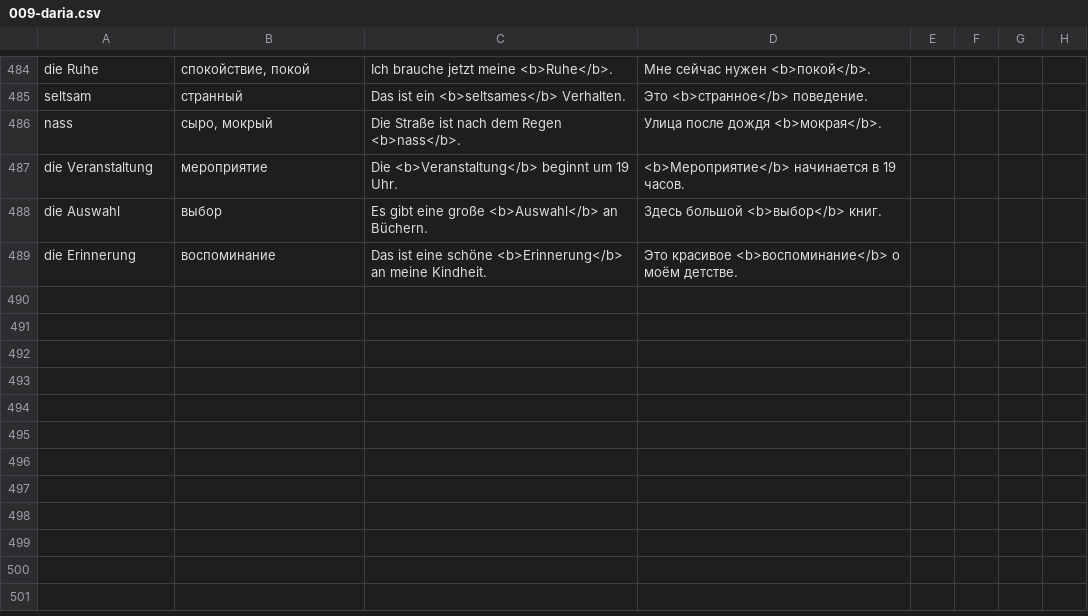
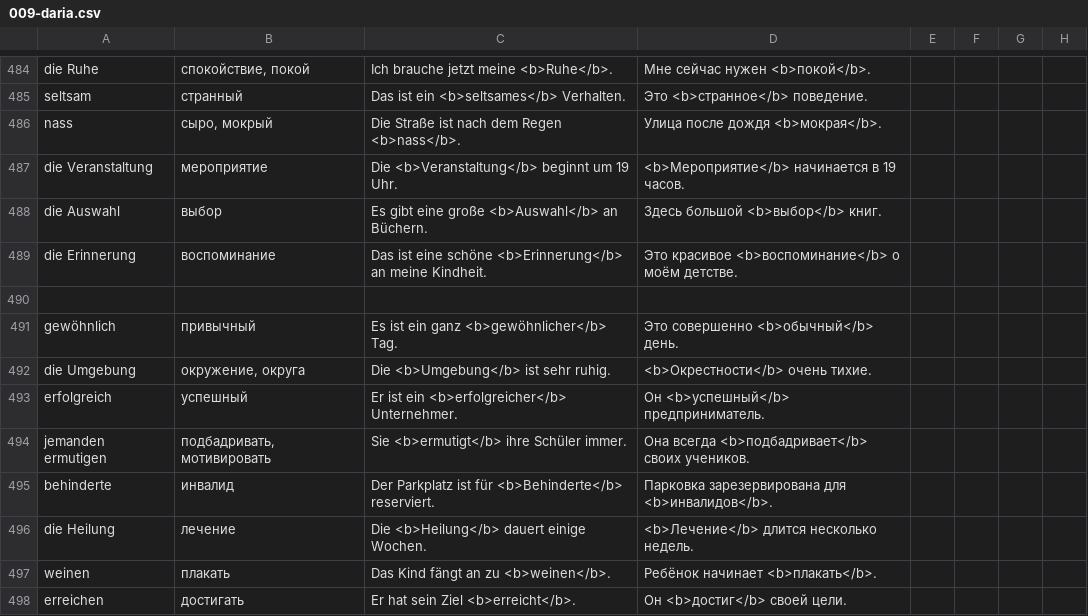
Before and after one commit to thebix/deutsch, a CSV file: app/anki/import/009-daria.csv, drawn as a sheet; only a part is shown, gaps mark what is left out; the diff names each change by its address in the sheet, - before the commit and + after, or states it on an @@ line.

Commit message:
chore(anki, daria): words

```diff
--- a/app/anki/import/009-daria.csv
+++ b/app/anki/import/009-daria.csv
+row 490: (empty)
+row 491: gewöhnlich | привычный | Es ist ein ganz <b>gewöhnlicher</b> Tag. | Это совершенно <b>обычный</b> день.
+row 492: die Umgebung | окружение, округа | Die <b>Umgebung</b> ist sehr ruhig. | <b>Окрестности</b> очень тихие.
+row 493: erfolgreich | успешный | Er ist ein <b>erfolgreicher</b> Unternehmer. | Он <b>успешный</b> предприниматель.
+row 494: jemanden ermutigen | подбадривать, мотивировать | Sie <b>ermutigt</b> ihre Schüler immer. | Она всегда <b>подбадривает</b> своих учеников.
+row 495: behinderte | инвалид | Der Parkplatz ist für <b>Behinderte</b> reserviert. | Парковка зарезервирована для <b>инвалидов</b>.
+row 496: die Heilung | лечение | Die <b>Heilung</b> dauert einige Wochen. | <b>Лечение</b> длится несколько недель.
+row 497: weinen | плакать | Das Kind fängt an zu <b>weinen</b>. | Ребёнок начинает <b>плакать</b>.
+row 498: erreichen | достигать | Er hat sein Ziel <b>erreicht</b>. | Он <b>достиг</b> своей цели.
```
Also changed, not shown: 2 other files.
